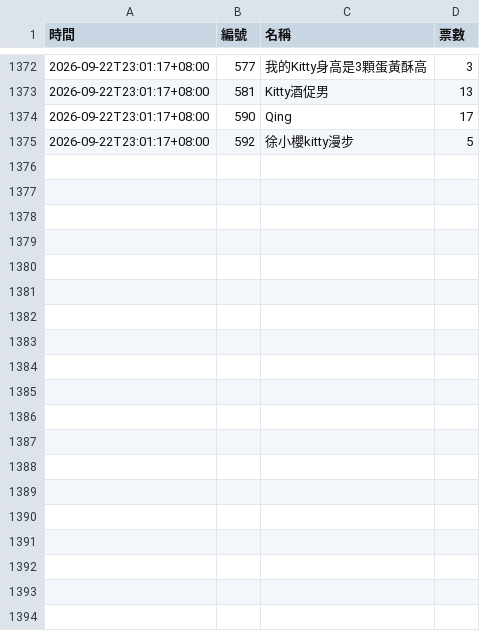
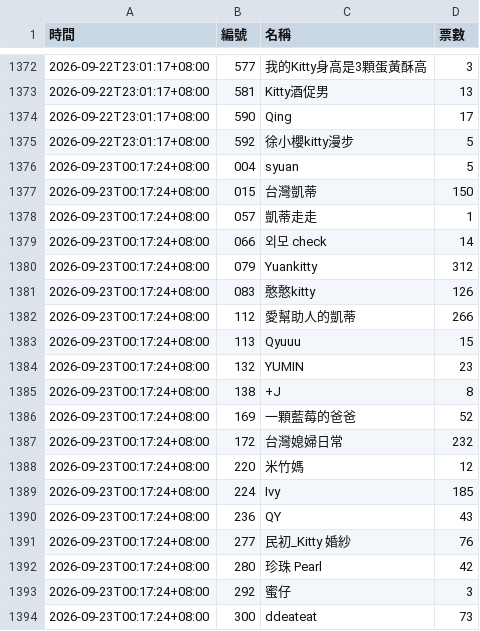
Before and after one commit to BrandonYang1203/KY-tracker, a CSV file: data/2026-09.csv, drawn as a sheet; only a part is shown, gaps mark what is left out; the diff covers the shown part only.

```diff
--- a/data/2026-09.csv
+++ b/data/2026-09.csv
@@ -1375 +1375,20 @@
 2026-09-22T23:01:17+08:00,592,徐小櫻kitty漫步,5
+2026-09-23T00:17:24+08:00,004,syuan,5
+2026-09-23T00:17:24+08:00,015,台灣凱蒂,150
+2026-09-23T00:17:24+08:00,057,凱蒂走走,1
+2026-09-23T00:17:24+08:00,066,외모 check,14
+2026-09-23T00:17:24+08:00,079,Yuankitty,312
+2026-09-23T00:17:24+08:00,083,憨憨kitty,126
+2026-09-23T00:17:24+08:00,112,愛幫助人的凱蒂,266
+2026-09-23T00:17:24+08:00,113,Qyuuu,15
+2026-09-23T00:17:24+08:00,132,YUMIN,23
+2026-09-23T00:17:24+08:00,138,+J,8
+2026-09-23T00:17:24+08:00,169,一顆藍莓的爸爸,52
+2026-09-23T00:17:24+08:00,172,台灣媳婦日常,232
+2026-09-23T00:17:24+08:00,220,米竹媽,12
+2026-09-23T00:17:24+08:00,224,Ivy,185
+2026-09-23T00:17:24+08:00,236,QY,43
+2026-09-23T00:17:24+08:00,277,民初_Kitty 婚紗,76
+2026-09-23T00:17:24+08:00,280,珍珠 Pearl,42
+2026-09-23T00:17:24+08:00,292,蜜仔,3
+2026-09-23T00:17:24+08:00,300,ddeateat,73
```
Also changed, not shown: 21 added rows elsewhere in this file, 1 other file.
